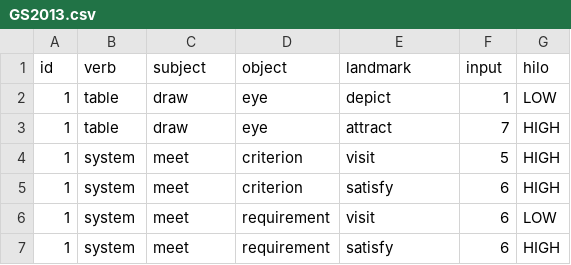
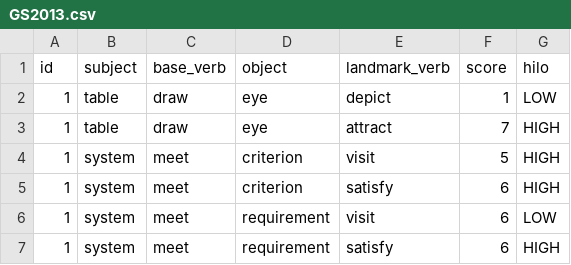
Before and after one commit to MughilM/RW-Eng-v3-src, a CSV file: event_rep/evaluation/task_data/GS2013.csv, drawn as a sheet; only a part is shown.

Commit message:
Added GS2013 evaluation, and changed some headers to the csv as well. Since GS2013 was added, a get_embedding flag was added in the call, so the context embedding can be obtained instead of the direct outputs.
Signed-off-by: MughilM <mughilan.muthupari@gmail.com>

```diff
--- a/event_rep/evaluation/task_data/GS2013.csv
+++ b/event_rep/evaluation/task_data/GS2013.csv
@@ -1,2 +1,2 @@
-id,verb,subject,object,landmark,input,hilo
+id,subject,base_verb,object,landmark_verb,score,hilo
 1,table,draw,eye,depict,1,LOW
```
Also changed, not shown: 3 other files.
